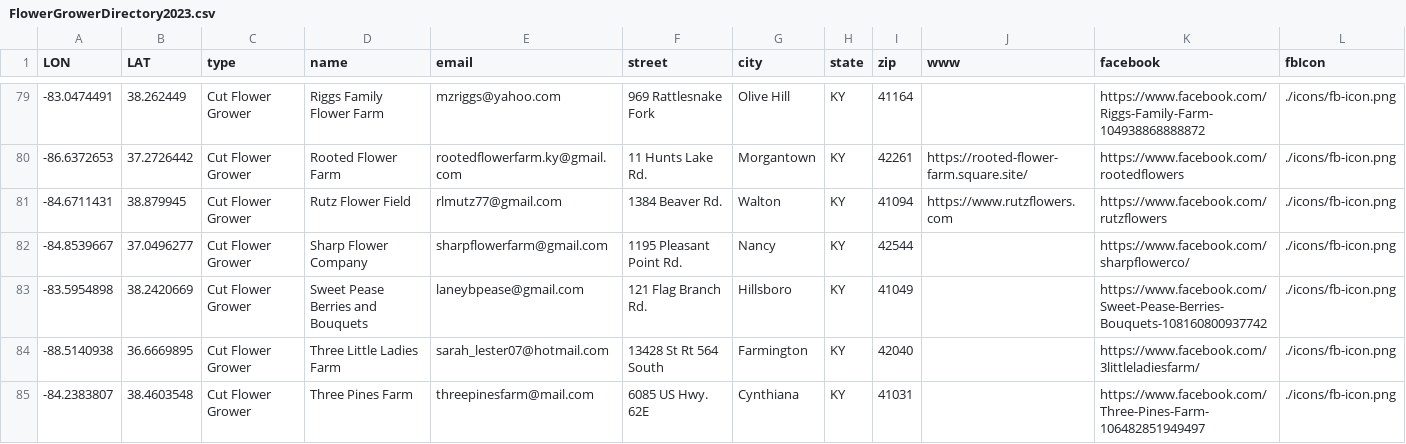
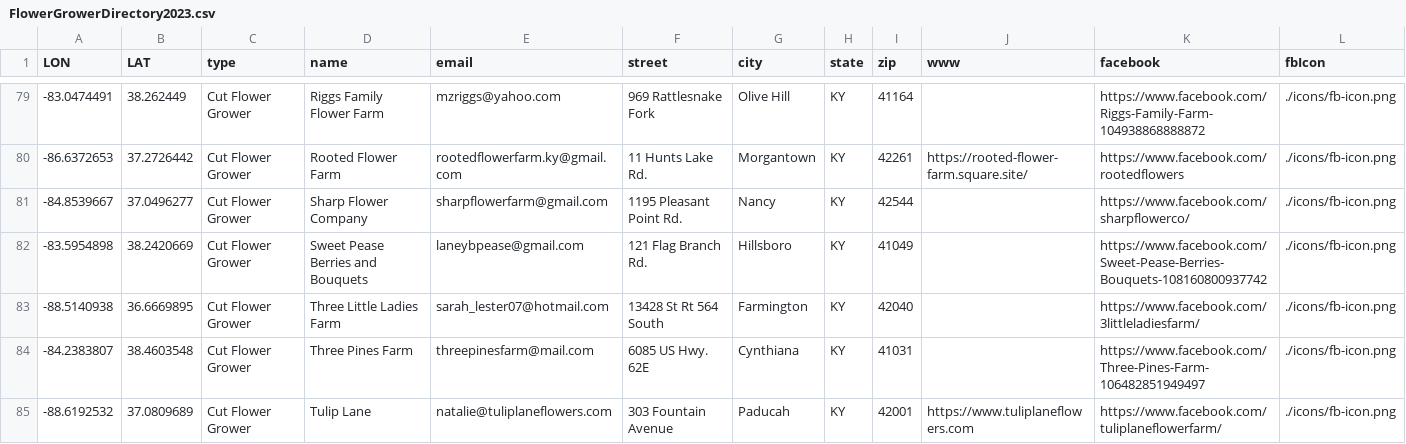
Before and after one commit to UK-Horticulture/KY-Cut-Flowers, a CSV file: data/FlowerGrowerDirectory2023.csv, drawn as a sheet; only a part is shown, gaps mark what is left out; the shorter side is filled out with more unchanged rows; rows hold the shown columns only; the diff names each change by its address in the sheet, - before the commit and + after, or states it on an @@ line.

Commit message:
remoted entry for flower farm on request

```diff
--- a/data/FlowerGrowerDirectory2023.csv
+++ b/data/FlowerGrowerDirectory2023.csv
-row 81: -84.6711431 | 38.879945 | Cut Flower Grower | Rutz Flower Field | rlmutz77@gmail.com | 1384 Beaver Rd. | Walton | KY | 41094 | https://www.rutzflowers.com | https://www.facebook.com/rutzflowers | ./icons/fb-icon.png
```
